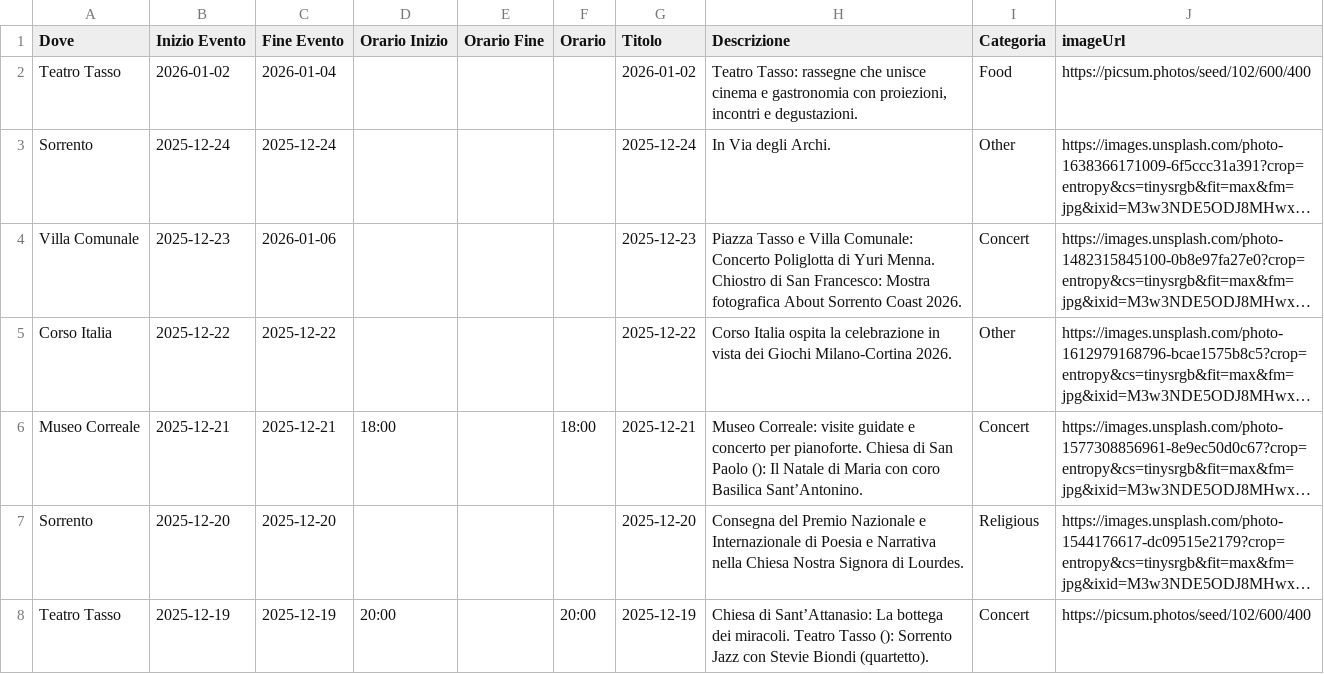
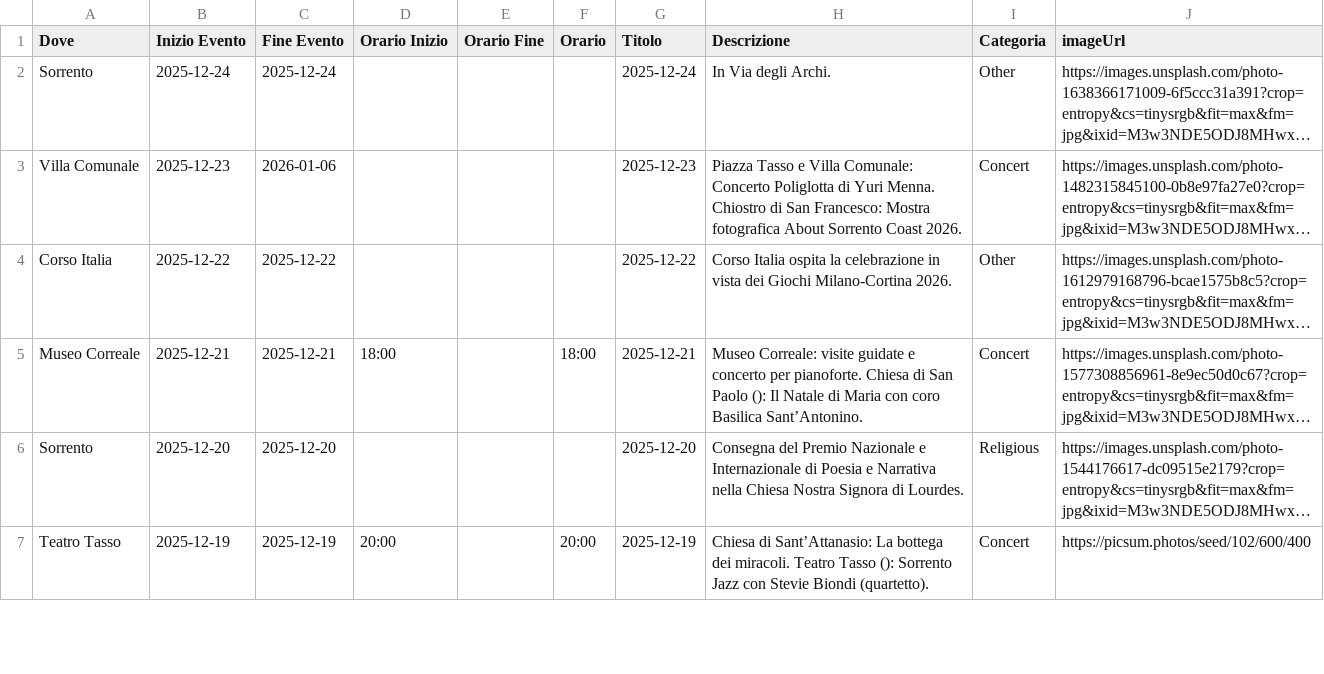
Before and after one commit to mich-de/events2025, a CSV file: eventi_natale_2025.csv, drawn as a sheet; only a part is shown; long unchanged cells end in …; the diff names each change by its address in the sheet, - before the commit and + after, or states it on an @@ line.

Commit message:
feat: Aggiorna eventi dal dashboard [2025-12-08T13:50:53.210Z]

```diff
--- a/eventi_natale_2025.csv
+++ b/eventi_natale_2025.csv
-row 2: Teatro Tasso | 2026-01-02 | 2026-01-04 |  |  |  | 2026-01-02 | Teatro Tasso: rassegne che unisce cinema e gastronomia con proiezioni, incontri e degustazioni. | Food | https://picsum.photos/seed/102/600/400
```
